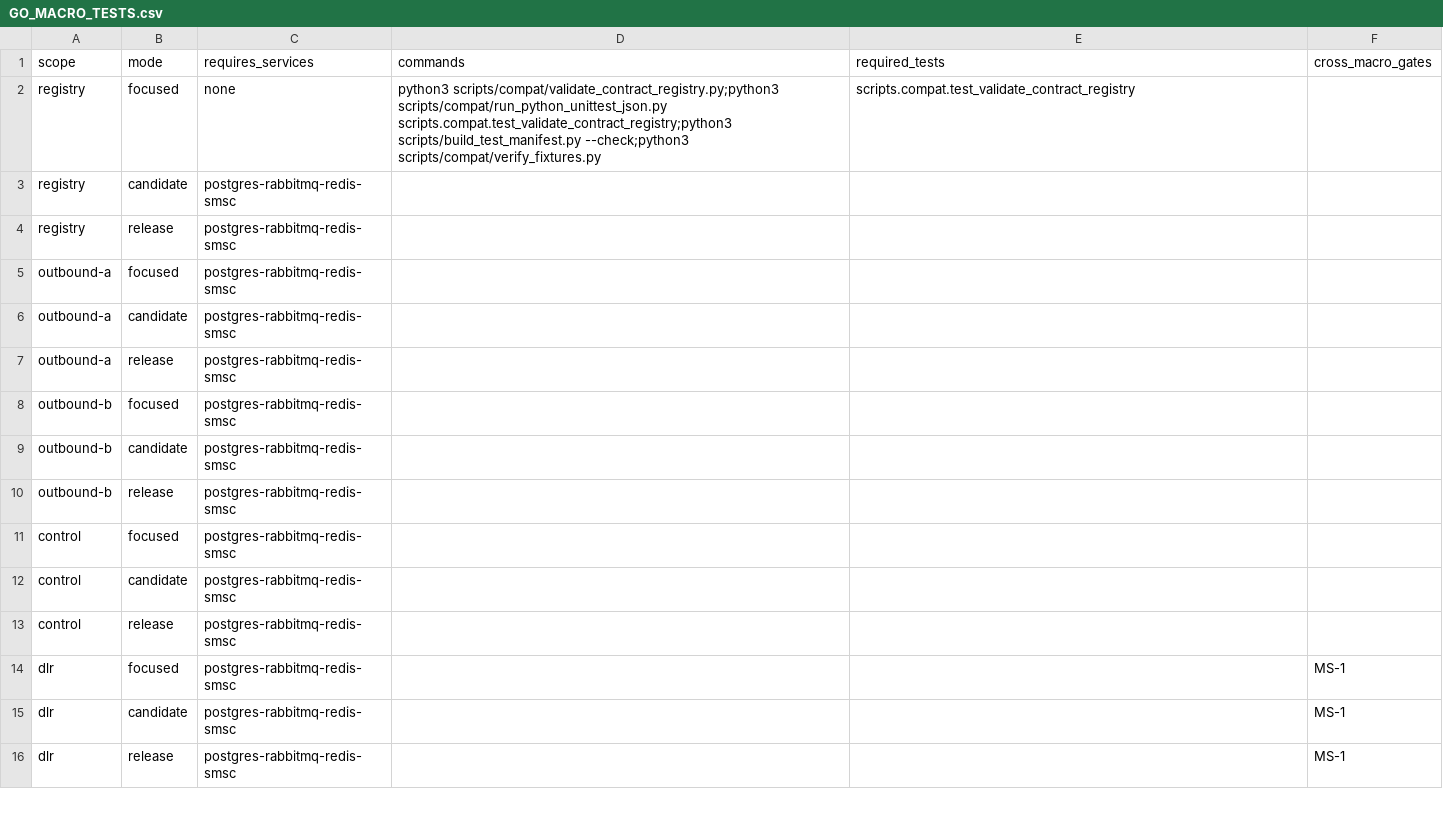
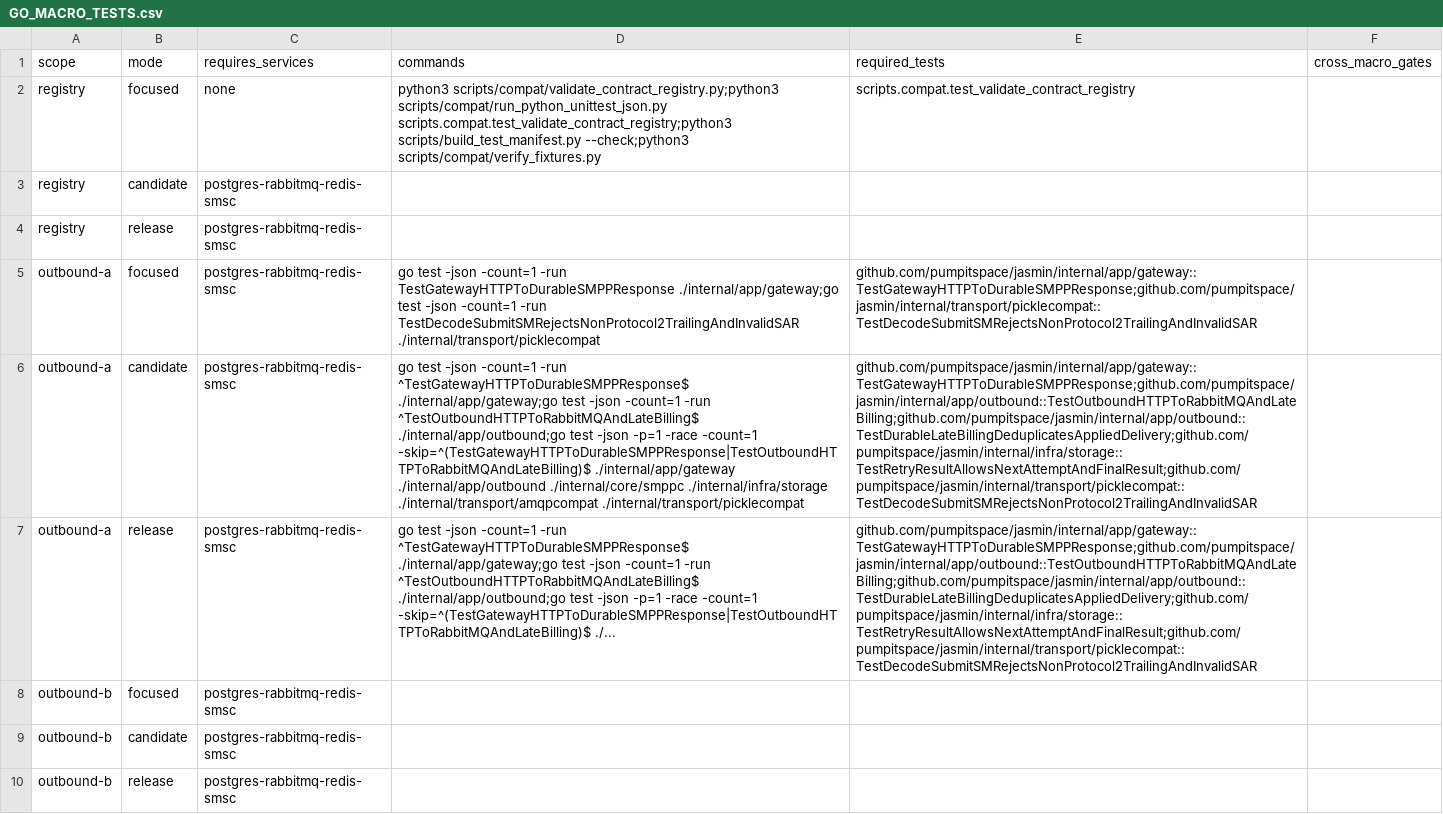
Before and after one commit to jookies/jasmin, a CSV file: spec/compatibility/GO_MACRO_TESTS.csv, drawn as a sheet; only a part is shown; the shorter side is filled out with more unchanged rows; the diff names each change by its address in the sheet, - before the commit and + after, or states it on an @@ line.

Commit message:
feat: integrate durable outbound Wave 1A flow

```diff
--- a/spec/compatibility/GO_MACRO_TESTS.csv
+++ b/spec/compatibility/GO_MACRO_TESTS.csv
-D5 (commands): (empty)
+D5 (commands): go test -json -count=1 -run TestGatewayHTTPToDurableSMPPResponse ./internal/app/gateway;go test -json -count=1 -run TestDecodeSubmitSMRejectsNonProtocol2TrailingAndInvalidSAR ./internal/transport/picklecompat
-E5 (required_tests): (empty)
+E5 (required_tests): github.com/pumpitspace/jasmin/internal/app/gateway::TestGatewayHTTPToDurableSMPPResponse;github.com/pumpitspace/jasmin/internal/transport/picklecompat::TestDecodeSubmitSMRejectsNonProtocol2TrailingAndInvalidSAR
-D6 (commands): (empty)
+D6 (commands): go test -json -count=1 -run ^TestGatewayHTTPToDurableSMPPResponse$ ./internal/app/gateway;go test -json -count=1 -run ^TestOutboundHTTPToRabbitMQAndLateBilling$ ./internal/app/outbound;go test -json -p=1 -race -count=1 -skip=^(TestGatewayHTTPToDurableSMPPResponse|TestOutboundHTTPToRabbitMQAndLateBilling)$ ./internal/app/gateway ./internal/app/outbound ./internal/core/smppc ./internal/infra/storage ./internal/transport/amqpcompat ./internal/transport/picklecompat
-E6:E7 (required_tests): (empty)
+E6:E7 (required_tests): github.com/pumpitspace/jasmin/internal/app/gateway::TestGatewayHTTPToDurableSMPPResponse;github.com/pumpitspace/jasmin/internal/app/outbound::TestOutboundHTTPToRabbitMQAndLateBilling;github.com/pumpitspace/jasmin/internal/app/outbound::TestDurableLateBillingDeduplicatesAppliedDelivery;github.com/pumpitspace/jasmin/internal/infra/storage::TestRetryResultAllowsNextAttemptAndFinalResult;github.com/pumpitspace/jasmin/internal/transport/picklecompat::TestDecodeSubmitSMRejectsNonProtocol2TrailingAndInvalidSAR
-D7 (commands): (empty)
+D7 (commands): go test -json -count=1 -run ^TestGatewayHTTPToDurableSMPPResponse$ ./internal/app/gateway;go test -json -count=1 -run ^TestOutboundHTTPToRabbitMQAndLateBilling$ ./internal/app/outbound;go test -json -p=1 -race -count=1 -skip=^(TestGatewayHTTPToDurableSMPPResponse|TestOutboundHTTPToRabbitMQAndLateBilling)$ ./...
```
Also changed, not shown: 27 other files.
